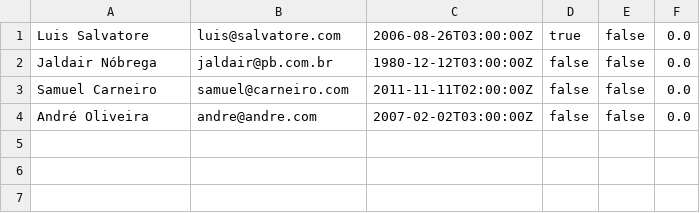
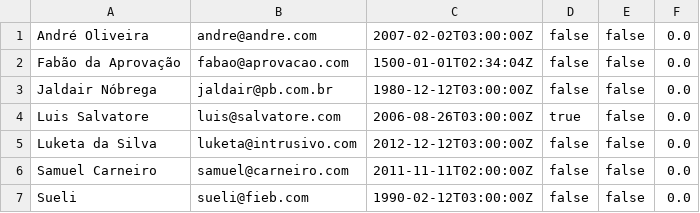
Before and after one commit to luisedusalvatore/Gerenciador-de-Estoque-Biblioteca, a CSV file: usuarios.csv, drawn as a sheet.

```diff
--- a/usuarios.csv
+++ b/usuarios.csv
@@ -1,4 +1,7 @@
+André Oliveira;andre@andre.com;2007-02-02T03:00:00Z;false;false;0.0
+Fabão da Aprovação;fabao@aprovacao.com;1500-01-01T02:34:04Z;false;false;0.0
+Jaldair Nóbrega;jaldair@pb.com.br;1980-12-12T03:00:00Z;false;false;0.0
 Luis Salvatore;luis@salvatore.com;2006-08-26T03:00:00Z;true;false;0.0
-Jaldair Nóbrega;jaldair@pb.com.br;1980-12-12T03:00:00Z;false;false;0.0
+Luketa da Silva;luketa@intrusivo.com;2012-12-12T03:00:00Z;false;false;0.0
 Samuel Carneiro;samuel@carneiro.com;2011-11-11T02:00:00Z;false;false;0.0
-André Oliveira;andre@andre.com;2007-02-02T03:00:00Z;false;false;0.0
+Sueli;sueli@fieb.com;1990-02-12T03:00:00Z;false;false;0.0
```
Also changed, not shown: 1 other file.
